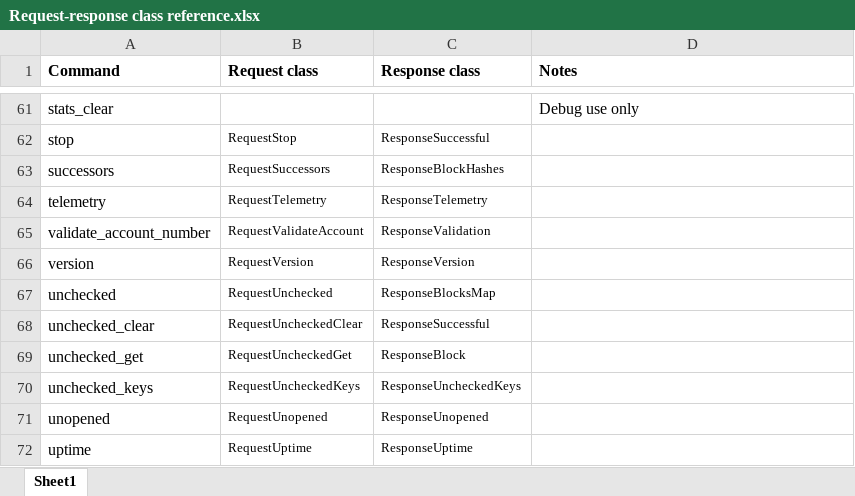
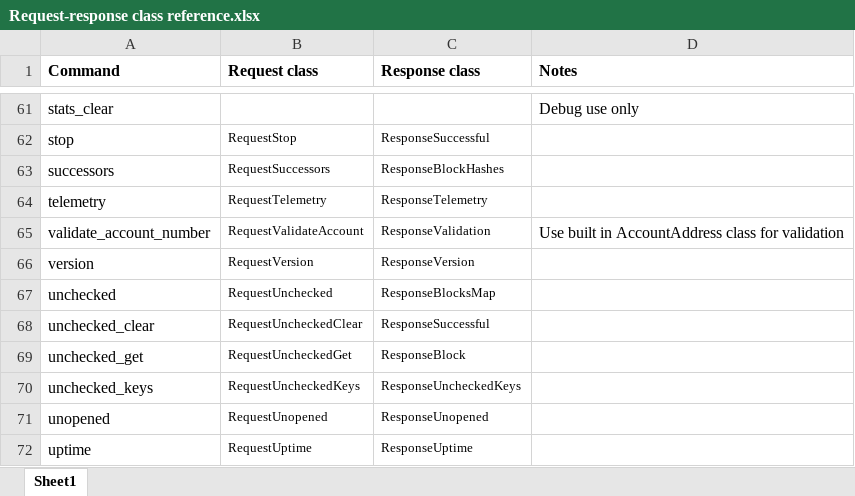
Before and after one commit to koczadly/jNano, an Excel workbook: notes/Request-response class reference.xlsx, sheet Sheet1, drawn as a sheet; only a part is shown, gaps mark what is left out; values as stored, in another font and other column widths than the file's, no borders; the diff names each change by its address in the sheet, - before the commit and + after, or states it on an @@ line.

Commit message:
Update class reference docs

```diff
--- a/notes/Request-response class reference.xlsx (sheet Sheet1)
+++ b/notes/Request-response class reference.xlsx (sheet Sheet1)
-D65 (Notes): (empty)
+D65 (Notes): Use built in AccountAddress class for validation
```
